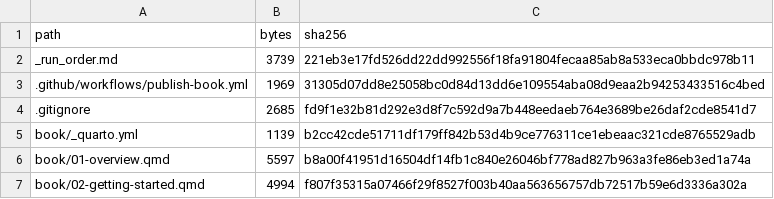
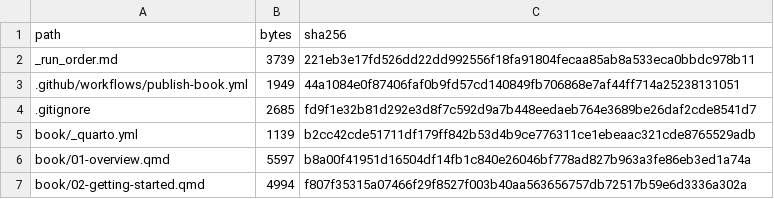
Before and after one commit to joonho112/probabilistic-childcare-deserts-replication, a CSV file: manifest/pipeline_manifest.csv, drawn as a sheet; only a part is shown.

```diff
--- a/manifest/pipeline_manifest.csv
+++ b/manifest/pipeline_manifest.csv
@@ -2,3 +2,3 @@
 "_run_order.md",3739,"221eb3e17fd526dd22dd992556f18fa91804fecaa85ab8a533eca0bbdc978b11"
-".github/workflows/publish-book.yml",1969,"31305d07dd8e25058bc0d84d13dd6e109554aba08d9eaa2b94253433516c4bed"
+".github/workflows/publish-book.yml",1949,"44a1084e0f87406faf0b9fd57cd140849fb706868e7af44ff714a25238131051"
 ".gitignore",2685,"fd9f1e32b81d292e3d8f7c592d9a7b448eedaeb764e3689be26daf2cde8541d7"
```
Also changed, not shown: 1 other file.
